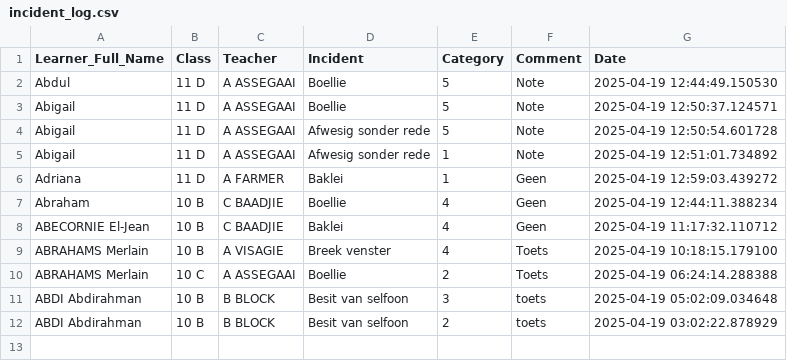
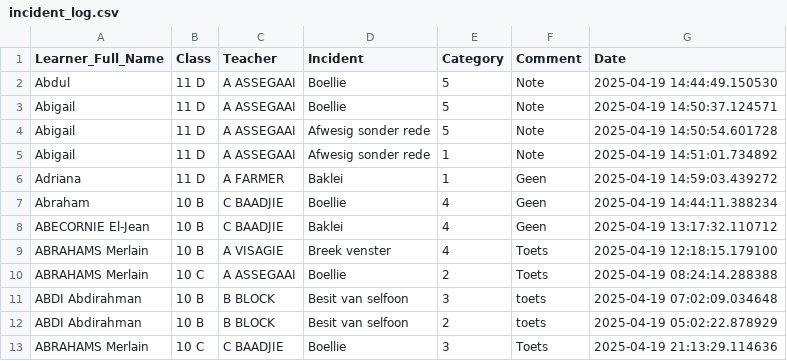
Before and after one commit to arnoldtRealph/insident, a CSV file: incident_log.csv, drawn as a sheet.

```diff
--- a/incident_log.csv
+++ b/incident_log.csv
@@ -1,12 +1,13 @@
 Learner_Full_Name,Class,Teacher,Incident,Category,Comment,Date
-Abdul,11 D,A ASSEGAAI,Boellie,5,Note,2025-04-19 12:44:49.150530
-Abigail,11 D,A ASSEGAAI,Boellie,5,Note,2025-04-19 12:50:37.124571
-Abigail,11 D,A ASSEGAAI,Afwesig sonder rede,5,Note,2025-04-19 12:50:54.601728
-Abigail,11 D,A ASSEGAAI,Afwesig sonder rede,1,Note,2025-04-19 12:51:01.734892
-Adriana,11 D,A FARMER,Baklei,1,Geen,2025-04-19 12:59:03.439272
-Abraham,10 B,C BAADJIE,Boellie,4,Geen,2025-04-19 12:44:11.388234
-ABECORNIE El-Jean,10 B,C BAADJIE,Baklei,4,Geen,2025-04-19 11:17:32.110712
-ABRAHAMS Merlain,10 B,A VISAGIE,Breek venster,4,Toets,2025-04-19 10:18:15.179100
-ABRAHAMS Merlain,10 C,A ASSEGAAI,Boellie,2,Toets,2025-04-19 06:24:14.288388
-ABDI Abdirahman,10 B,B BLOCK,Besit van selfoon,3,toets,2025-04-19 05:02:09.034648
-ABDI Abdirahman,10 B,B BLOCK,Besit van selfoon,2,toets,2025-04-19 03:02:22.878929
+Abdul,11 D,A ASSEGAAI,Boellie,5,Note,2025-04-19 14:44:49.150530
+Abigail,11 D,A ASSEGAAI,Boellie,5,Note,2025-04-19 14:50:37.124571
+Abigail,11 D,A ASSEGAAI,Afwesig sonder rede,5,Note,2025-04-19 14:50:54.601728
+Abigail,11 D,A ASSEGAAI,Afwesig sonder rede,1,Note,2025-04-19 14:51:01.734892
+Adriana,11 D,A FARMER,Baklei,1,Geen,2025-04-19 14:59:03.439272
+Abraham,10 B,C BAADJIE,Boellie,4,Geen,2025-04-19 14:44:11.388234
+ABECORNIE El-Jean,10 B,C BAADJIE,Baklei,4,Geen,2025-04-19 13:17:32.110712
+ABRAHAMS Merlain,10 B,A VISAGIE,Breek venster,4,Toets,2025-04-19 12:18:15.179100
+ABRAHAMS Merlain,10 C,A ASSEGAAI,Boellie,2,Toets,2025-04-19 08:24:14.288388
+ABDI Abdirahman,10 B,B BLOCK,Besit van selfoon,3,toets,2025-04-19 07:02:09.034648
+ABDI Abdirahman,10 B,B BLOCK,Besit van selfoon,2,toets,2025-04-19 05:02:22.878929
+ABRAHAMS Merlain,10 C,C BAADJIE,Boellie,3,Toets,2025-04-19 21:13:29.114636
```
Also changed, not shown: 1 other file.
